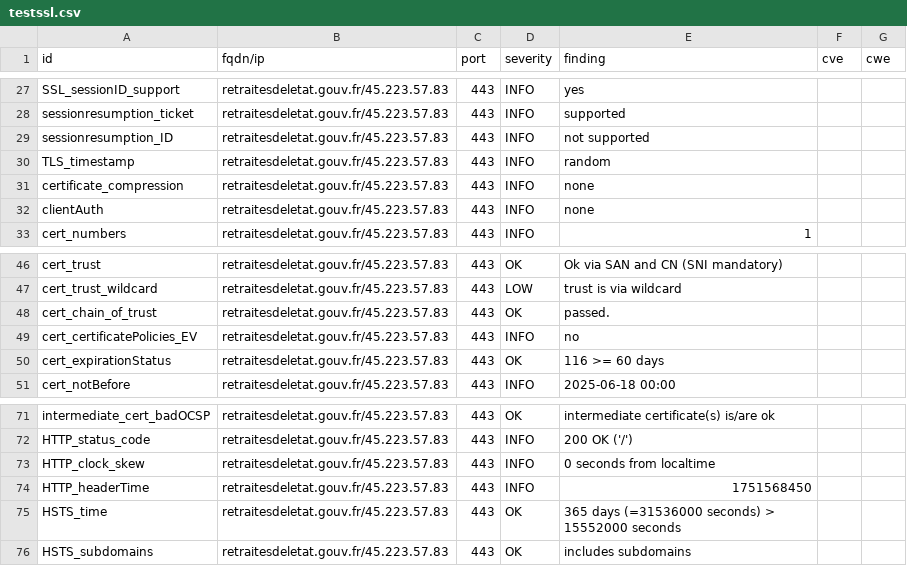
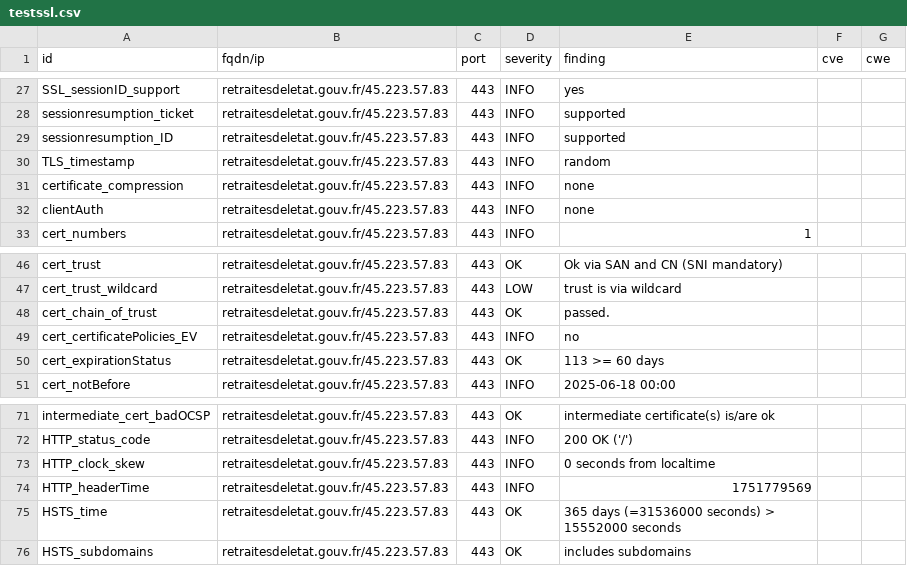
Before and after one commit to SIRCOM-BATN/dashlord, a CSV file: results/aHR0cHM6Ly9yZXRyYWl0ZXNkZWxldGF0LmdvdXYuZnI=/testssl.csv, drawn as a sheet; only a part is shown, gaps mark what is left out.

```diff
--- a/results/aHR0cHM6Ly9yZXRyYWl0ZXNkZWxldGF0LmdvdXYuZnI=/testssl.csv
+++ b/results/aHR0cHM6Ly9yZXRyYWl0ZXNkZWxldGF0LmdvdXYuZnI=/testssl.csv
@@ -28,3 +28,3 @@
 "sessionresumption_ticket","retraitesdeletat.gouv.fr/45.223.57.83","443","INFO","supported","",""
-"sessionresumption_ID","retraitesdeletat.gouv.fr/45.223.57.83","443","INFO","not supported","",""
+"sessionresumption_ID","retraitesdeletat.gouv.fr/45.223.57.83","443","INFO","supported","",""
 "TLS_timestamp","retraitesdeletat.gouv.fr/45.223.57.83","443","INFO","random","",""
@@ -49,3 +49,3 @@
 "cert_certificatePolicies_EV","retraitesdeletat.gouv.fr/45.223.57.83","443","INFO","no","",""
-"cert_expirationStatus","retraitesdeletat.gouv.fr/45.223.57.83","443","OK","116 >= 60 days","",""
+"cert_expirationStatus","retraitesdeletat.gouv.fr/45.223.57.83","443","OK","113 >= 60 days","",""
 "cert_notBefore","retraitesdeletat.gouv.fr/45.223.57.83","443","INFO","2025-06-18 00:00","",""
@@ -73,3 +73,3 @@
 "HTTP_clock_skew","retraitesdeletat.gouv.fr/45.223.57.83","443","INFO","0 seconds from localtime","",""
-"HTTP_headerTime","retraitesdeletat.gouv.fr/45.223.57.83","443","INFO","1751568450","",""
+"HTTP_headerTime","retraitesdeletat.gouv.fr/45.223.57.83","443","INFO","1751779569","",""
 "HSTS_time","retraitesdeletat.gouv.fr/45.223.57.83","443","OK","365 days (=31536000 seconds) > 15552000 seconds","",""
```
Also changed, not shown: 12 other files.
